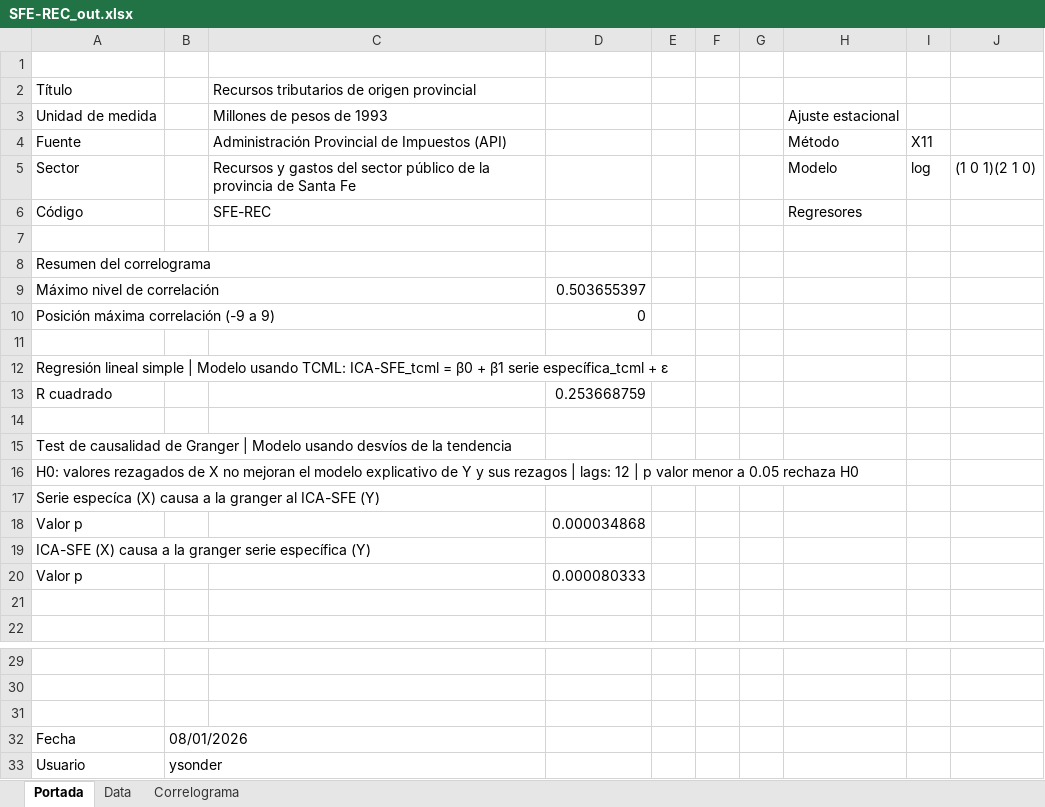
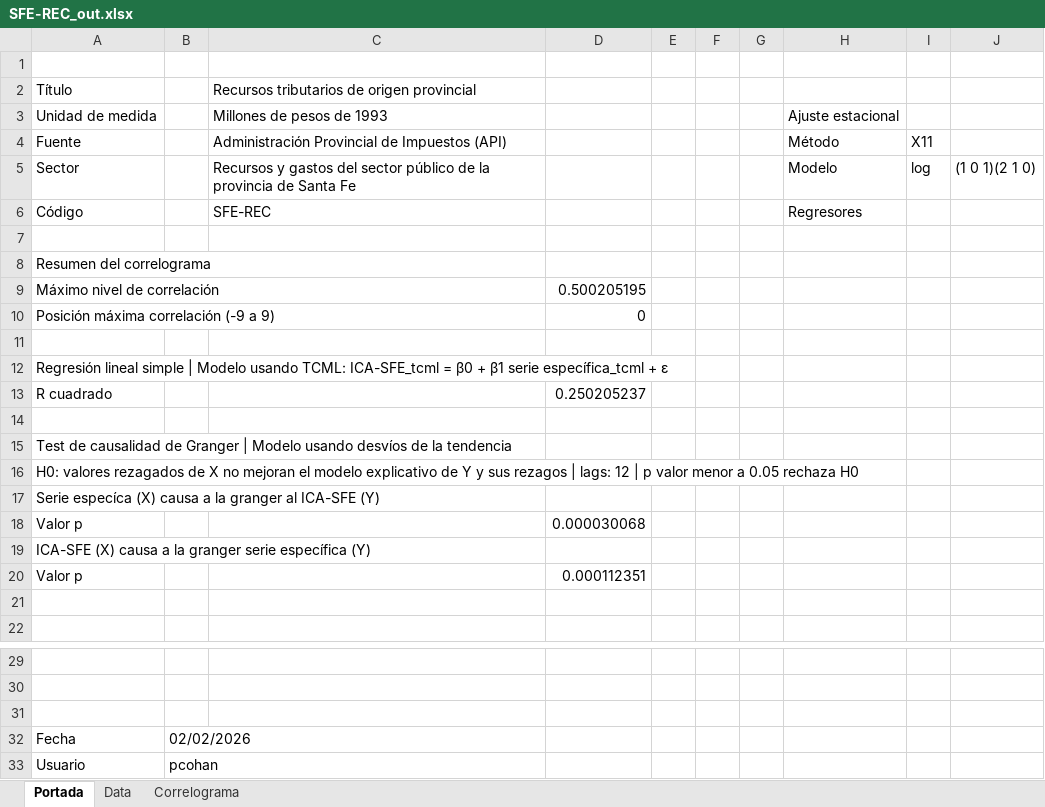
Before and after one commit to CES-BCSF/ces-bcsf.github.io, an Excel workbook: web_ces/indicadores/SFE-REC_out.xlsx, sheet Portada, drawn as a sheet; only a part is shown, gaps mark what is left out; values as stored, in another font and other column widths than the file's, no borders; the diff names each change by its address in the sheet, - before the commit and + after, or states it on an @@ line.

```diff
--- a/web_ces/indicadores/SFE-REC_out.xlsx (sheet Portada)
+++ b/web_ces/indicadores/SFE-REC_out.xlsx (sheet Portada)
-D9: 0.503655397
+D9: 0.500205195
-D13: 0.253668759
+D13: 0.250205237
-D18: 0.000034868
+D18: 0.000030068
-D20: 0.000080333
+D20: 0.000112351
-B32: 08/01/2026
+B32: 02/02/2026
-B33: ysonder
+B33: pcohan
```
Also changed, not shown: sheet Data, sheet Correlograma, web_ces/indicadores/SFE-SUPT_out.xlsx, 2 other files.
